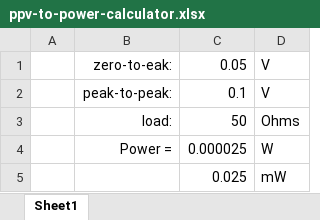
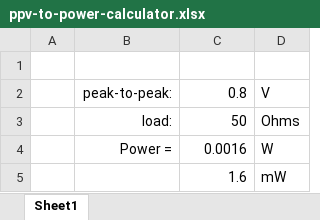
Before and after one commit to swharden/AVR-projects, an Excel workbook: QRSS TX - clock tx/ppv-to-power-calculator.xlsx, sheet Sheet1, drawn as a sheet; values as stored, in another font and other column widths than the file's, no borders; the diff names each change by its address in the sheet, - before the commit and + after, or states it on an @@ line.

```diff
--- a/QRSS TX - clock tx/ppv-to-power-calculator.xlsx (sheet Sheet1)
+++ b/QRSS TX - clock tx/ppv-to-power-calculator.xlsx (sheet Sheet1)
-row 1:  | zero-to-eak: | 0.05 | V
+row 1: (empty)
-C2: 0.1
+C2: 0.8
-C4: 0.000025
+C4: 0.0016
-C5: 0.025
+C5: 1.6
```
Also changed, not shown: 6 other files.
